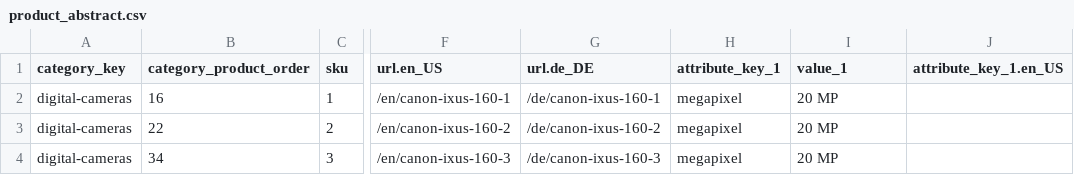
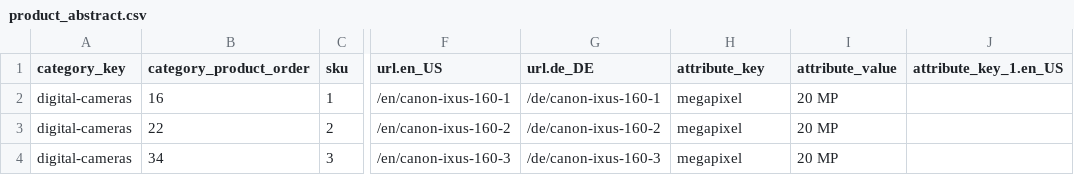
Before and after one commit to GameFixxer/cms_staging, a CSV file: import/product_abstract.csv, drawn as a sheet; only a part is shown, gaps mark what is left out; the diff names each change by its address in the sheet, - before the commit and + after, or states it on an @@ line.

```diff
--- a/import/product_abstract.csv
+++ b/import/product_abstract.csv
-H1: attribute_key_1
+H1: attribute_key
-I1: value_1
+I1: attribute_value
```
Also changed, not shown: import/dynamicMappingTest/test_product_abstract.csv, import/testUpdate/test_product_abstract2.csv, 48 other files.
